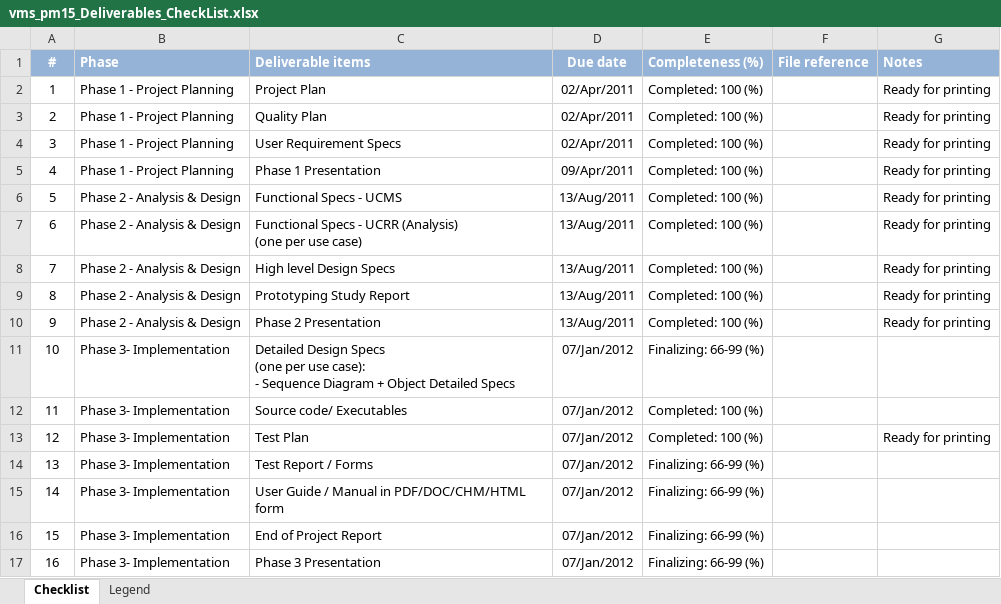
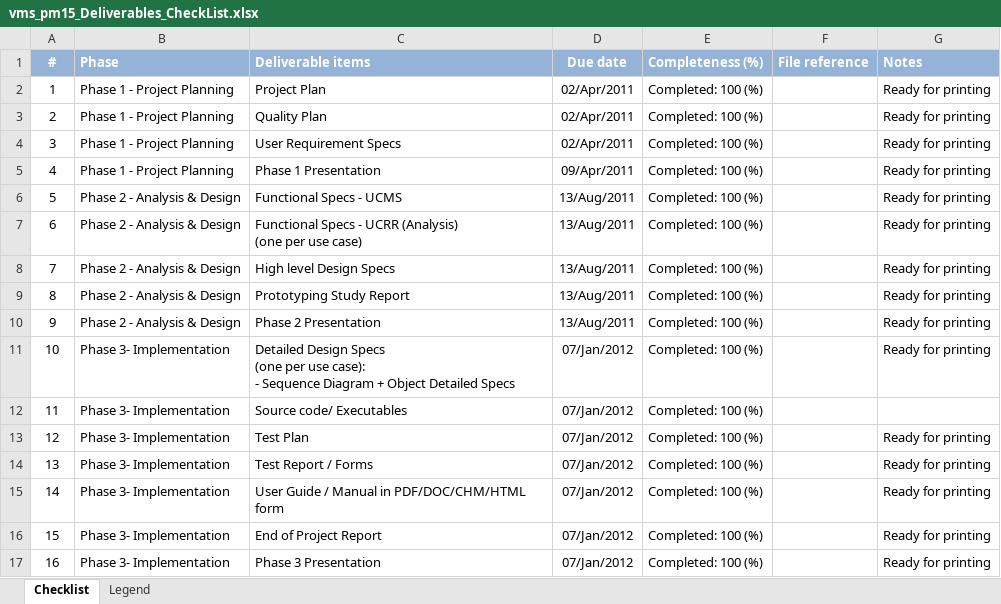
Before and after one commit to imireasa/mtech-se18-t08s, an Excel workbook: docs/PM-1 Project Management/PM-1.5 Project Deliverables/vms_pm15_Deliverables_CheckList.xlsx, sheet Checklist, drawn as a sheet; values as stored, in another font and other column widths than the file's, no borders; conditional formats not drawn; the diff names each change by its address in the sheet, - before the commit and + after, or states it on an @@ line.

Commit message:
Project deliverables completed !

```diff
--- a/docs/PM-1 Project Management/PM-1.5 Project Deliverables/vms_pm15_Deliverables_CheckList.xlsx (sheet Checklist)
+++ b/docs/PM-1 Project Management/PM-1.5 Project Deliverables/vms_pm15_Deliverables_CheckList.xlsx (sheet Checklist)
-E11 (Completeness (%)): Finalizing: 66-99 (%)
+E11 (Completeness (%)): Completed: 100 (%)
-G11 (Notes): (empty)
+G11 (Notes): Ready for printing
-E14:E17 (Completeness (%)): Finalizing: 66-99 (%)
+E14:E17 (Completeness (%)): Completed: 100 (%)
-G14:G17 (Notes): (empty)
+G14:G17 (Notes): Ready for printing
```
